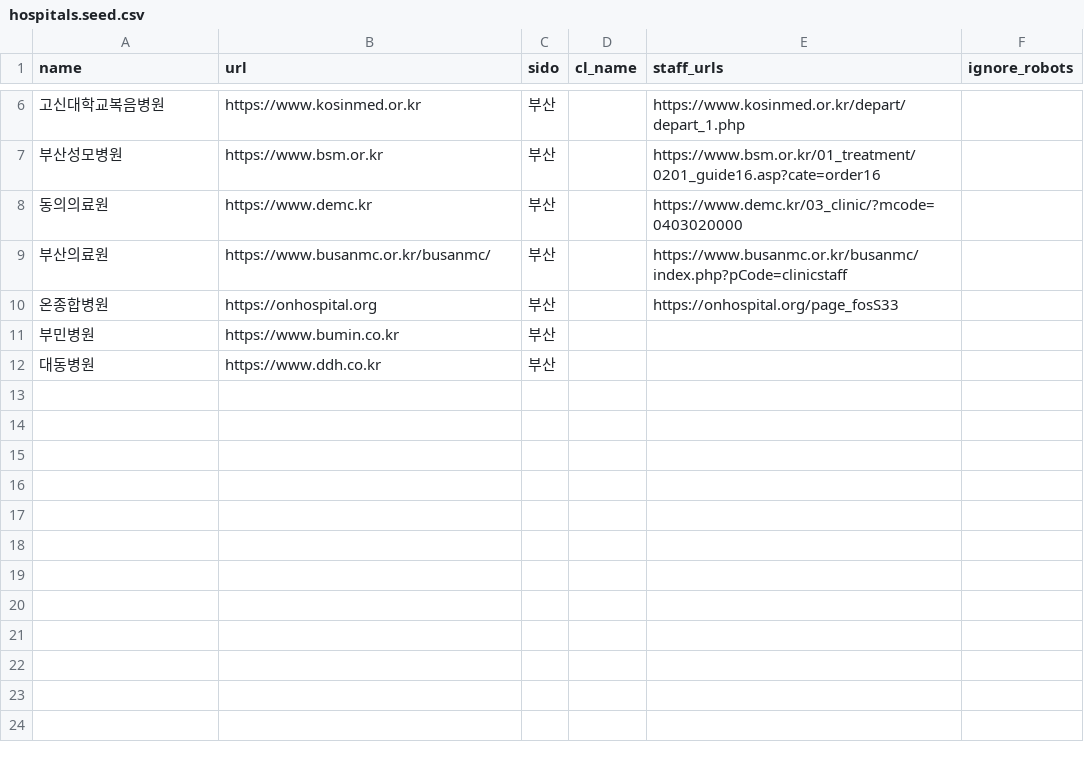
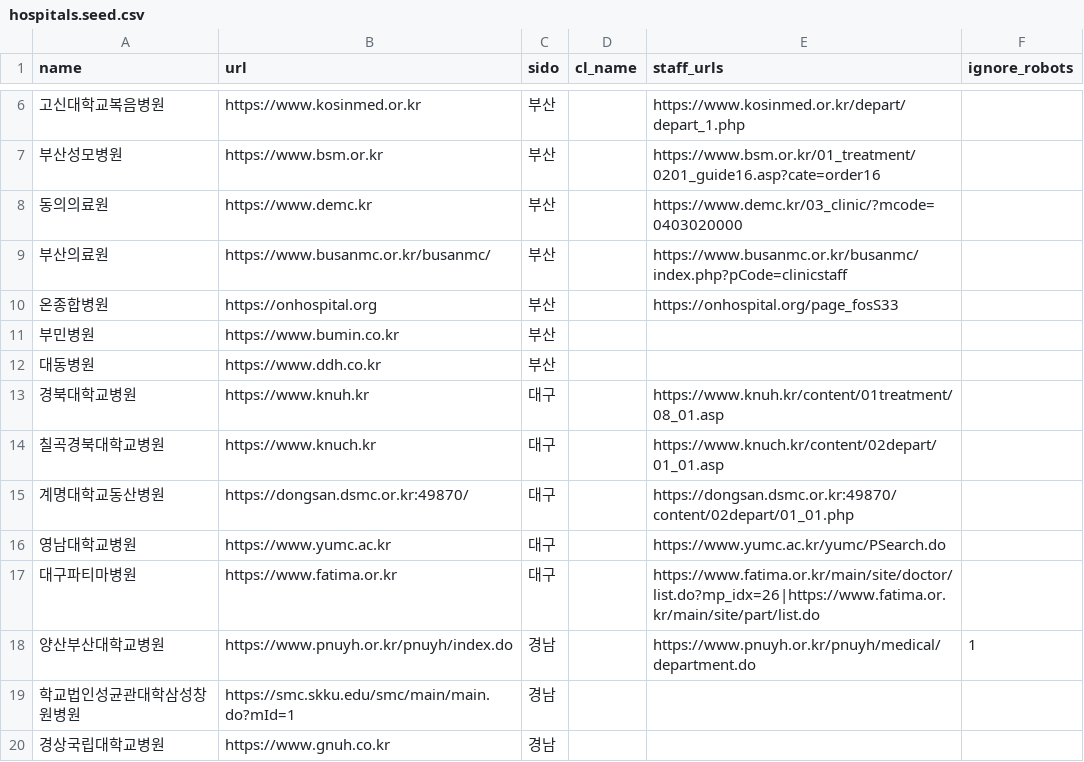
Before and after one commit to plantop81-netizen/hb3-scope, a CSV file: doctor-watch/data/hospitals.seed.csv, drawn as a sheet; only a part is shown, gaps mark what is left out.

```diff
--- a/doctor-watch/data/hospitals.seed.csv
+++ b/doctor-watch/data/hospitals.seed.csv
@@ -12 +12,9 @@ name,url,sido,cl_name,staff_urls,ignore_robots
 대동병원,https://www.ddh.co.kr,부산,,,
+경북대학교병원,https://www.knuh.kr,대구,,https://www.knuh.kr/content/01treatment/08_01.asp,
+칠곡경북대학교병원,https://www.knuch.kr,대구,,https://www.knuch.kr/content/02depart/01_01.asp,
+계명대학교동산병원,https://dongsan.dsmc.or.kr:49870/,대구,,https://dongsan.dsmc.or.kr:49870/content/02depart/01_01.php,
+영남대학교병원,https://www.yumc.ac.kr,대구,,https://www.yumc.ac.kr/yumc/PSearch.do,
+대구파티마병원,https://www.fatima.or.kr,대구,,https://www.fatima.or.kr/main/site/doctor/list.do?mp_idx=26|https://www.fatima.or.kr/main/site/part/list.do,
+양산부산대학교병원,https://www.pnuyh.or.kr/pnuyh/index.do,경남,,https://www.pnuyh.or.kr/pnuyh/medical/department.do,1
+학교법인성균관대학삼성창원병원,https://smc.skku.edu/smc/main/main.do?mId=1,경남,,,
+경상국립대학교병원,https://www.gnuh.co.kr,경남,,,
```
Also changed, not shown: 7 other files.
